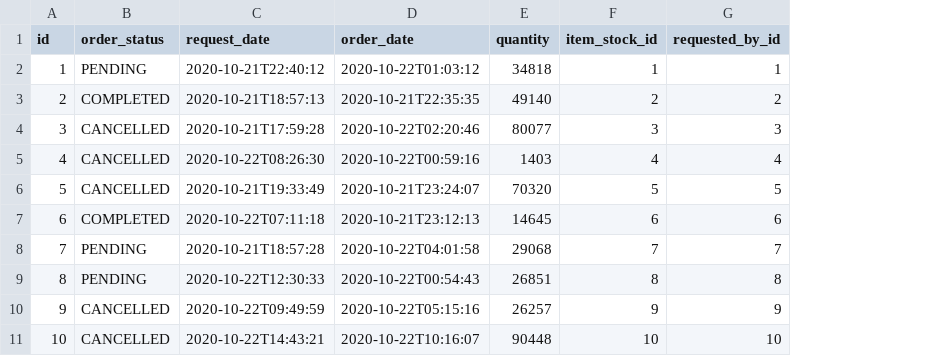
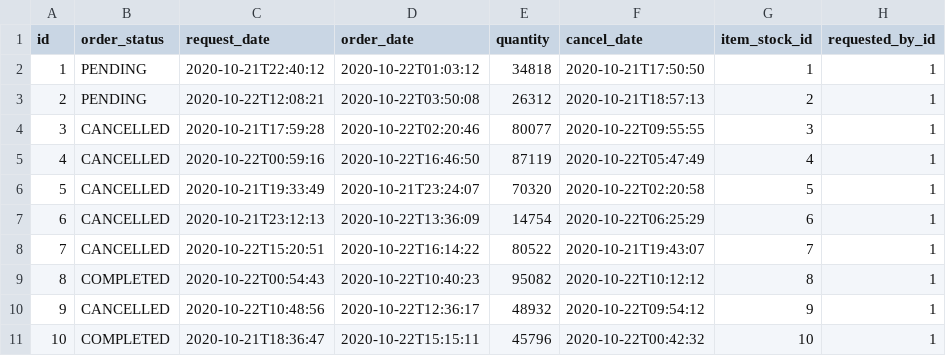
Before and after one commit to tharinduRE/cims-rest-api, a CSV file: src/main/resources/config/liquibase/fake-data/cims_orders.csv, drawn as a sheet; addresses are those after the commit; the diff names each change by its address in the sheet, - before the commit and + after, or states it on an @@ line.

```diff
--- a/src/main/resources/config/liquibase/fake-data/cims_orders.csv
+++ b/src/main/resources/config/liquibase/fake-data/cims_orders.csv
+column F (cancel_date), rows 2-11: 2020-10-21T17:50:50 | 2020-10-21T18:57:13 | 2020-10-22T09:55:55 | 2020-10-22T05:47:49 | 2020-10-22T02:20:58 | 2020-10-22T06:25:29 | 2020-10-21T19:43:07 | 2020-10-22T10:12:12 | 2020-10-22T09:54:12 | 2020-10-22T00:42:32
-B3 (order_status): COMPLETED
+B3 (order_status): PENDING
-C3 (request_date): 2020-10-21T18:57:13
+C3 (request_date): 2020-10-22T12:08:21
-D3 (order_date): 2020-10-21T22:35:35
+D3 (order_date): 2020-10-22T03:50:08
-E3 (quantity): 49140
+E3 (quantity): 26312
-H3 (requested_by_id): 2
+H3 (requested_by_id): 1
-H4 (requested_by_id): 3
+H4 (requested_by_id): 1
-C5 (request_date): 2020-10-22T08:26:30
+C5 (request_date): 2020-10-22T00:59:16
-D5 (order_date): 2020-10-22T00:59:16
+D5 (order_date): 2020-10-22T16:46:50
-E5 (quantity): 1403
+E5 (quantity): 87119
-H5 (requested_by_id): 4
+H5 (requested_by_id): 1
-H6 (requested_by_id): 5
+H6 (requested_by_id): 1
-B7 (order_status): COMPLETED
+B7 (order_status): CANCELLED
-C7 (request_date): 2020-10-22T07:11:18
+C7 (request_date): 2020-10-21T23:12:13
-D7 (order_date): 2020-10-21T23:12:13
+D7 (order_date): 2020-10-22T13:36:09
-E7 (quantity): 14645
+E7 (quantity): 14754
-H7 (requested_by_id): 6
+H7 (requested_by_id): 1
-B8 (order_status): PENDING
+B8 (order_status): CANCELLED
-C8 (request_date): 2020-10-21T18:57:28
+C8 (request_date): 2020-10-22T15:20:51
-D8 (order_date): 2020-10-22T04:01:58
+D8 (order_date): 2020-10-22T16:14:22
-E8 (quantity): 29068
+E8 (quantity): 80522
-H8 (requested_by_id): 7
+H8 (requested_by_id): 1
-B9 (order_status): PENDING
+B9 (order_status): COMPLETED
-C9 (request_date): 2020-10-22T12:30:33
+C9 (request_date): 2020-10-22T00:54:43
-D9 (order_date): 2020-10-22T00:54:43
+D9 (order_date): 2020-10-22T10:40:23
-E9 (quantity): 26851
+E9 (quantity): 95082
-H9 (requested_by_id): 8
+H9 (requested_by_id): 1
-C10 (request_date): 2020-10-22T09:49:59
+C10 (request_date): 2020-10-22T10:48:56
-D10 (order_date): 2020-10-22T05:15:16
+D10 (order_date): 2020-10-22T12:36:17
-E10 (quantity): 26257
+E10 (quantity): 48932
-H10 (requested_by_id): 9
+H10 (requested_by_id): 1
-B11 (order_status): CANCELLED
+B11 (order_status): COMPLETED
-C11 (request_date): 2020-10-22T14:43:21
+C11 (request_date): 2020-10-21T18:36:47
-D11 (order_date): 2020-10-22T10:16:07
+D11 (order_date): 2020-10-22T15:15:11
-E11 (quantity): 90448
+E11 (quantity): 45796
-H11 (requested_by_id): 10
+H11 (requested_by_id): 1
```
Also changed, not shown: src/main/resources/config/liquibase/fake-data/cims_item_transaction.csv, src/main/resources/config/liquibase/fake-data/cims_meas_units.csv, 8 other files.
